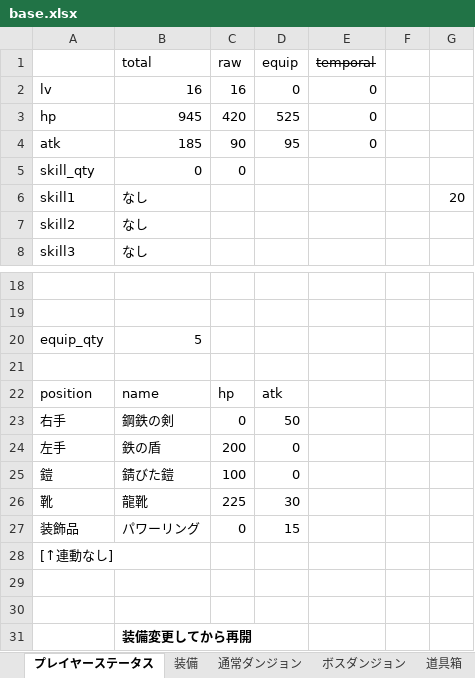
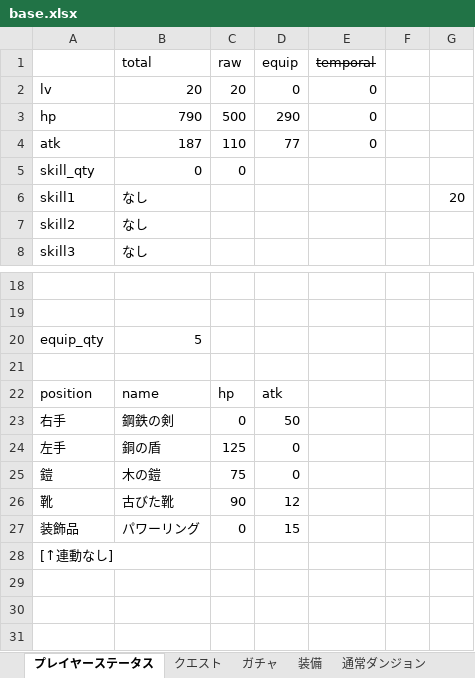
Before and after one commit to TakenokoEmpire/mypj, an Excel workbook: new_system/systems/base.xlsx, sheet プレイヤーステータス, drawn as a sheet; only a part is shown, gaps mark what is left out; values as stored, in another font and other column widths than the file's, no borders; removed rows and columns are numbered as before the commit, all else as after; the diff names each change by its address in the sheet, - before the commit and + after, or states it on an @@ line.

```diff
--- a/new_system/systems/base.xlsx (sheet プレイヤーステータス)
+++ b/new_system/systems/base.xlsx (sheet プレイヤーステータス)
+sheet tab: クエスト
+sheet tab: ガチャ
-B2 (total): 16
+B2 (total): 20
-C2 (raw): 16
+C2 (raw): 20
-B3 (total): 945
+B3 (total): 790
-C3 (raw): 420
+C3 (raw): 500
-D3 (equip): 525
+D3 (equip): 290
-B4 (total): 185
+B4 (total): 187
-C4 (raw): 90
+C4 (raw): 110
-D4 (equip): 95
+D4 (equip): 77
-B24 (total): 鉄の盾
+B24 (total): 銅の盾
-C24 (raw): 200
+C24 (raw): 125
-B25 (total): 錆びた鎧
+B25 (total): 木の鎧
-C25 (raw): 100
+C25 (raw): 75
-row 26: 靴 | 龍靴 | 225 | 30
+row 26: 靴 | 古びた靴 | 90 | 12
-row 29: (empty)
-row 30: (empty)
-row 31:  | 装備変更してから再開
```
Also changed, not shown: sheet 道具箱, 3 other files.
